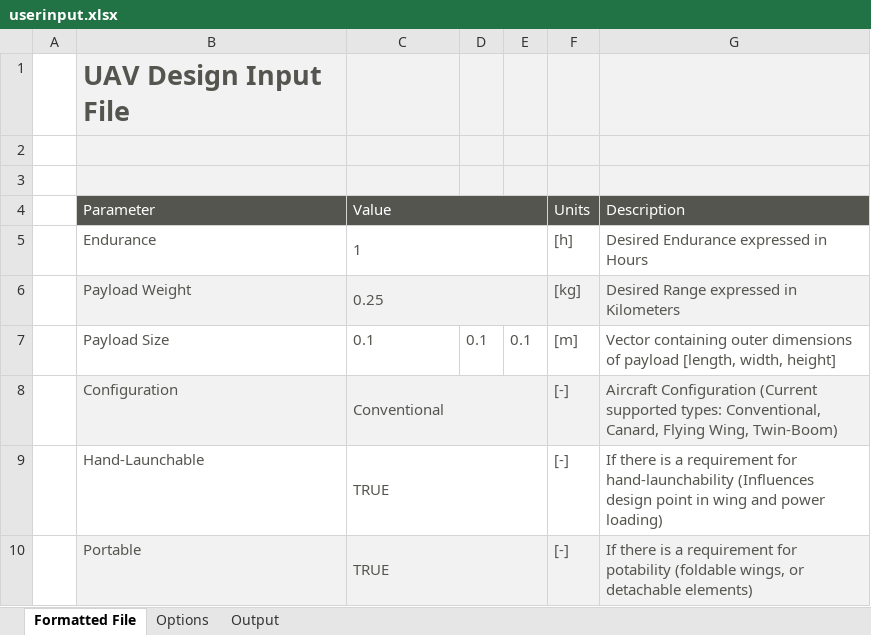
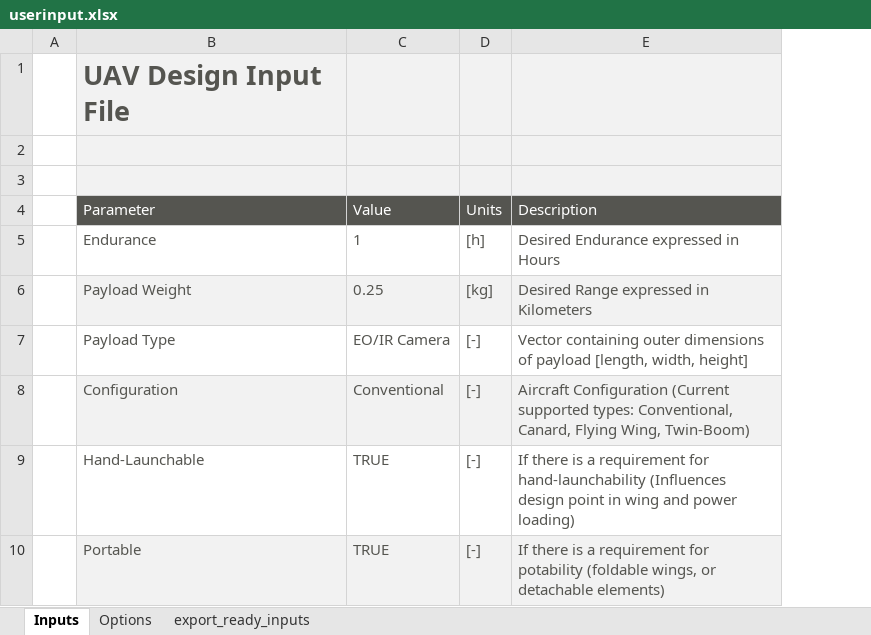
Before and after one commit to skilkis/KBE, an Excel workbook: userinput.xlsx, sheet Inputs, drawn as a sheet; values as stored, in another font and other column widths than the file's, no borders; charts and pictures not drawn; removed rows and columns are numbered as before the commit, all else as after; the diff names each change by its address in the sheet, - before the commit and + after, or states it on an @@ line.

Commit message:
Version 0.1 of User-Input Excel file for Aircraft input generation
Version 0.2 of Coding Guidelines

Version 0.1 of Aircraft.py

```diff
--- a/userinput.xlsx (sheet Inputs)
+++ b/userinput.xlsx (sheet Inputs)
-sheet tab: Formatted File
+sheet tab: Inputs
-sheet tab: Output
+sheet tab: export_ready_inputs
-column D, empty
-column E, empty
-C4:E4 merged
-C5:E5 merged
-C6:E6 merged
-row 7:  | Payload Size | 0.1 | 0.1 | 0.1 | [m] | Vector containing outer dimensions of payload [length, width, height]
+row 7:  | Payload Type | EO/IR Camera | [-] | Vector containing outer dimensions of payload [length, width, height]
-C8:E8 merged
-C9:E9 merged
-C10:E10 merged
```
Also changed, not shown: sheet Options, sheet export_ready_inputs, formulas that keep their value, charts or pictures, 2 other files.
